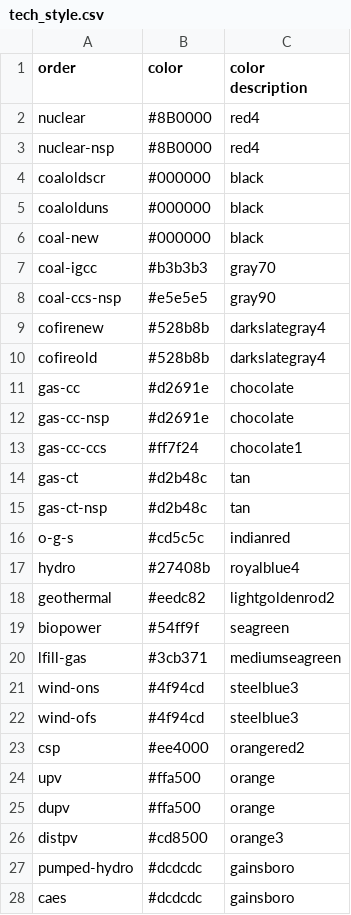
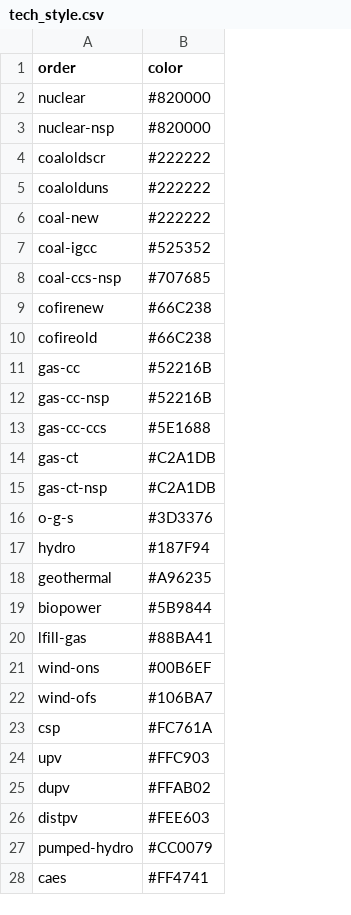
Before and after one commit to mmowers/bokehpivot, a CSV file: in/reeds2/tech_style.csv, drawn as a sheet; only a part is shown; the diff covers the shown part only; the diff names each change by its address in the sheet, - before the commit and + after, or states it on an @@ line.

Commit message:
Update technology colors

```diff
--- a/in/reeds2/tech_style.csv
+++ b/in/reeds2/tech_style.csv
-column C (color description), rows 2-28: red4 | red4 | black | black | black | gray70 | gray90 | darkslategray4 | darkslategray4 | chocolate | chocolate | chocolate1 | tan | tan | indianred | royalblue4 | lightgoldenrod2 | seagreen | mediumseagreen | steelblue3 | steelblue3 | orangered2 | orange | orange | orange3 | gainsboro | gainsboro
-B2:B3 (color): #8B0000
+B2:B3 (color): #820000
-B4:B6 (color): #000000
+B4:B6 (color): #222222
-B7 (color): #b3b3b3
+B7 (color): #525352
-B8 (color): #e5e5e5
+B8 (color): #707685
-B9:B10 (color): #528b8b
+B9:B10 (color): #66C238
-B11:B12 (color): #d2691e
+B11:B12 (color): #52216B
-B13 (color): #ff7f24
+B13 (color): #5E1688
-B14:B15 (color): #d2b48c
+B14:B15 (color): #C2A1DB
-B16 (color): #cd5c5c
+B16 (color): #3D3376
-B17 (color): #27408b
+B17 (color): #187F94
-B18 (color): #eedc82
+B18 (color): #A96235
-B19 (color): #54ff9f
+B19 (color): #5B9844
-B20 (color): #3cb371
+B20 (color): #88BA41
-B21 (color): #4f94cd
+B21 (color): #00B6EF
-B22 (color): #4f94cd
+B22 (color): #106BA7
-B23 (color): #ee4000
+B23 (color): #FC761A
-B24 (color): #ffa500
+B24 (color): #FFC903
-B25 (color): #ffa500
+B25 (color): #FFAB02
-B26 (color): #cd8500
+B26 (color): #FEE603
-B27 (color): #dcdcdc
+B27 (color): #CC0079
-B28 (color): #dcdcdc
+B28 (color): #FF4741
```
Also changed, not shown: 9 edited cells elsewhere in this file.
